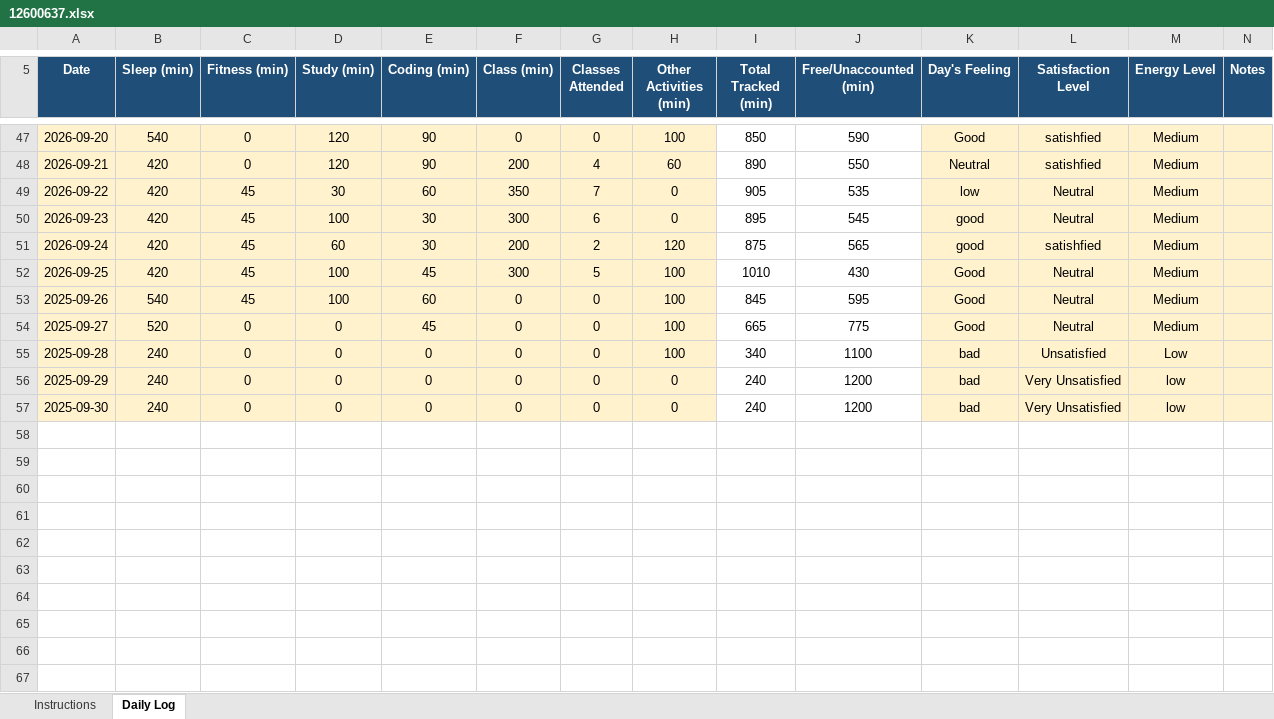
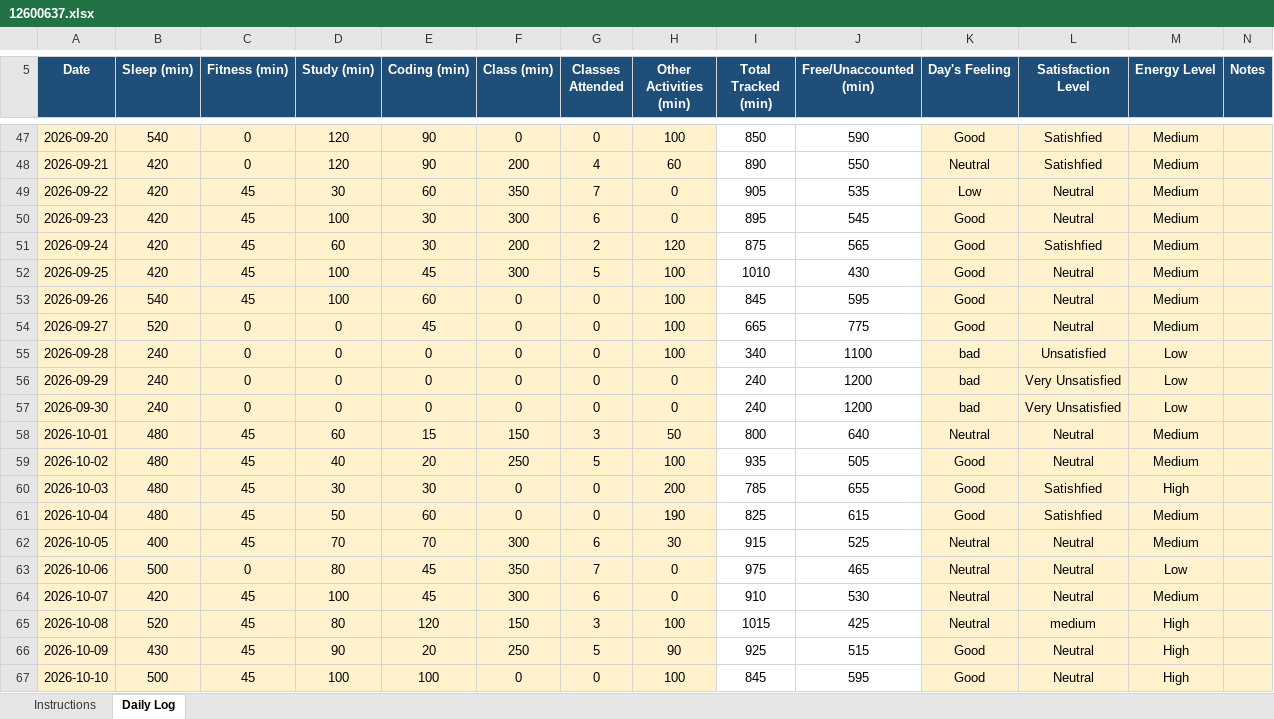
Before and after one commit to Satyajit-69/CAP776, an Excel workbook: 12600637.xlsx, sheet Daily Log, drawn as a sheet; only a part is shown, gaps mark what is left out; values as stored, in another font and other column widths than the file's, no borders; conditional formats not drawn; the diff covers the shown part only; the diff names each change by its address in the sheet, - before the commit and + after, or states it on an @@ line.

Commit message:
updating datas

```diff
--- a/12600637.xlsx (sheet Daily Log)
+++ b/12600637.xlsx (sheet Daily Log)
-L47:L48 (Satisfaction Level): satishfied
+L47:L48 (Satisfaction Level): Satishfied
-K49 (Day's Feeling): low
+K49 (Day's Feeling): Low
-K50:K51 (Day's Feeling): good
+K50:K51 (Day's Feeling): Good
-L51 (Satisfaction Level): satishfied
+L51 (Satisfaction Level): Satishfied
-A53 (Date): 2025-09-26
+A53 (Date): 2026-09-26
-A54 (Date): 2025-09-27
+A54 (Date): 2026-09-27
-A55 (Date): 2025-09-28
+A55 (Date): 2026-09-28
-A56 (Date): 2025-09-29
+A56 (Date): 2026-09-29
-M56:M57 (Energy Level): low
+M56:M57 (Energy Level): Low
-A57 (Date): 2025-09-30
+A57 (Date): 2026-09-30
+row 58: 2026-10-01 | 480 | 45 | 60 | 15 | 150 | 3 | 50 | 800 | 640 | Neutral | Neutral | Medium
+row 59: 2026-10-02 | 480 | 45 | 40 | 20 | 250 | 5 | 100 | 935 | 505 | Good | Neutral | Medium
+row 60: 2026-10-03 | 480 | 45 | 30 | 30 | 0 | 0 | 200 | 785 | 655 | Good | Satishfied | High
+row 61: 2026-10-04 | 480 | 45 | 50 | 60 | 0 | 0 | 190 | 825 | 615 | Good | Satishfied | Medium
+row 62: 2026-10-05 | 400 | 45 | 70 | 70 | 300 | 6 | 30 | 915 | 525 | Neutral | Neutral | Medium
+row 63: 2026-10-06 | 500 | 0 | 80 | 45 | 350 | 7 | 0 | 975 | 465 | Neutral | Neutral | Low
+row 64: 2026-10-07 | 420 | 45 | 100 | 45 | 300 | 6 | 0 | 910 | 530 | Neutral | Neutral | Medium
+row 65: 2026-10-08 | 520 | 45 | 80 | 120 | 150 | 3 | 100 | 1015 | 425 | Neutral | medium | High
+row 66: 2026-10-09 | 430 | 45 | 90 | 20 | 250 | 5 | 90 | 925 | 515 | Good | Neutral | High
+row 67: 2026-10-10 | 500 | 45 | 100 | 100 | 0 | 0 | 100 | 845 | 595 | Good | Neutral | High
```
Also changed, not shown: 23 edited cells elsewhere in this sheet, 1 other file.
